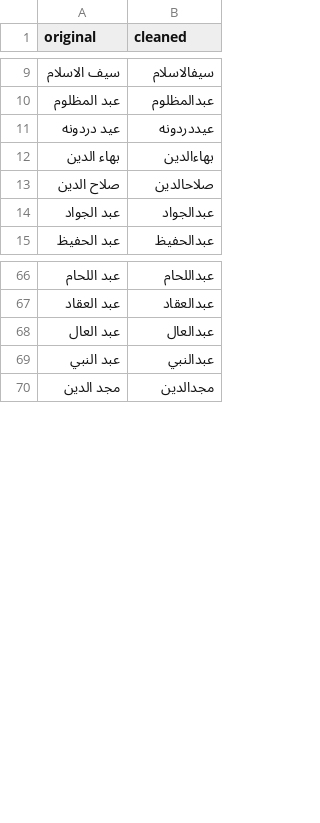
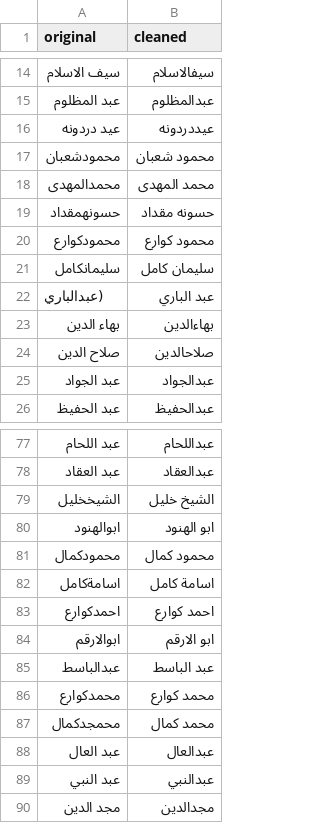
Before and after one commit to TechForPalestine/palestine-datasets, a CSV file: scripts/data/common/killed-in-gaza/data/dict_ar_ar.csv, drawn as a sheet; only a part is shown, gaps mark what is left out; the diff covers the shown part only.

```diff
--- a/scripts/data/common/killed-in-gaza/data/dict_ar_ar.csv
+++ b/scripts/data/common/killed-in-gaza/data/dict_ar_ar.csv
@@ -11,2 +16,8 @@ original,cleaned
  عيد دردونه, عيددردونه
+محمودشعبان,محمود شعبان
+محمدالمهدى,محمد المهدى
+حسونهمقداد,حسونه مقداد
+محمودكوارع,محمود كوارع
+سليمانكامل,سليمان كامل
+(عبدالباري,عبد الباري
 بهاء الدين,بهاءالدين
@@ -67,2 +78,11 @@ original,cleaned
 عبد العقاد,عبدالعقاد
+الشيخخليل,الشيخ خليل
+ابوالهنود,ابو الهنود
+محمودكمال,محمود كمال
+اسامةكامل,اسامة كامل
+احمدكوارع,احمد كوارع
+ابوالارقم,ابو الارقم
+عبدالباسط,عبد الباسط
+محمدكوارع,محمد كوارع
+محمجدكمال,محمد كمال
 عبد العال,عبدالعال
```
Also changed, not shown: 35 added rows elsewhere in this file, 2 other files.
